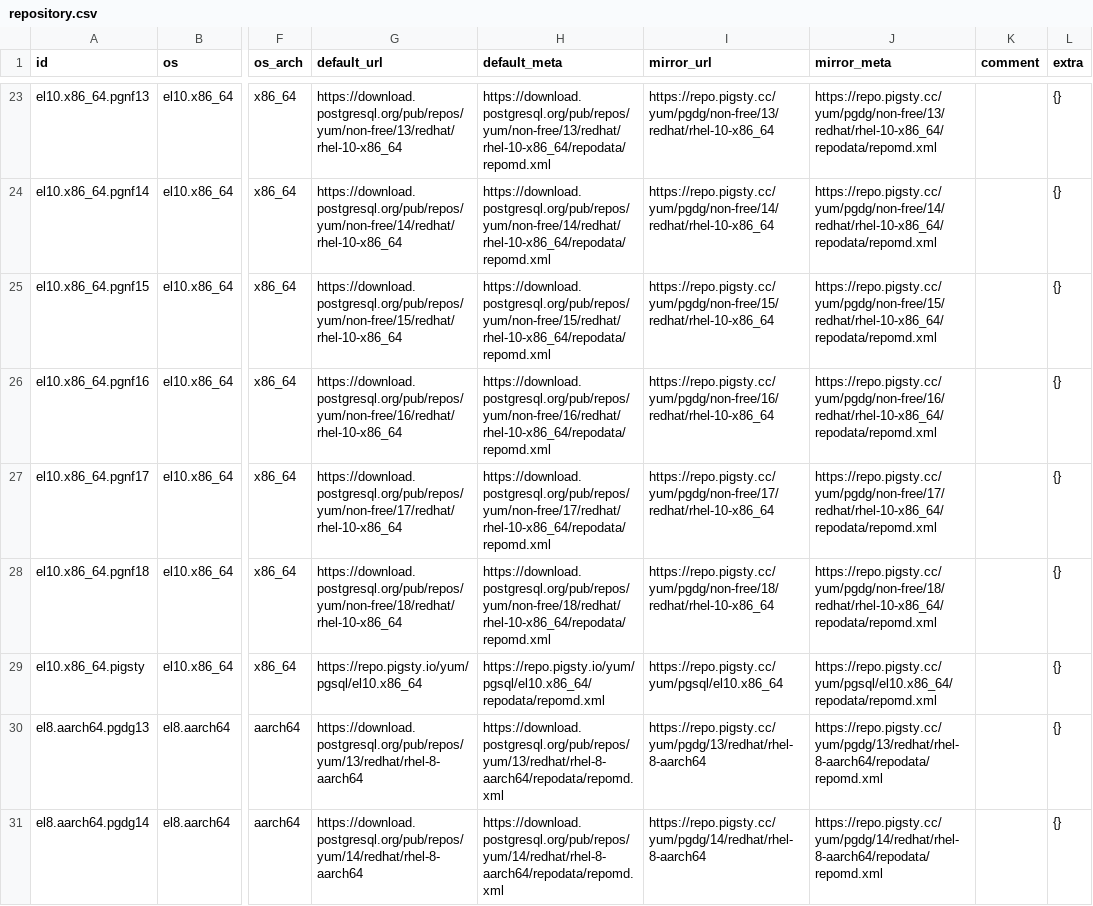
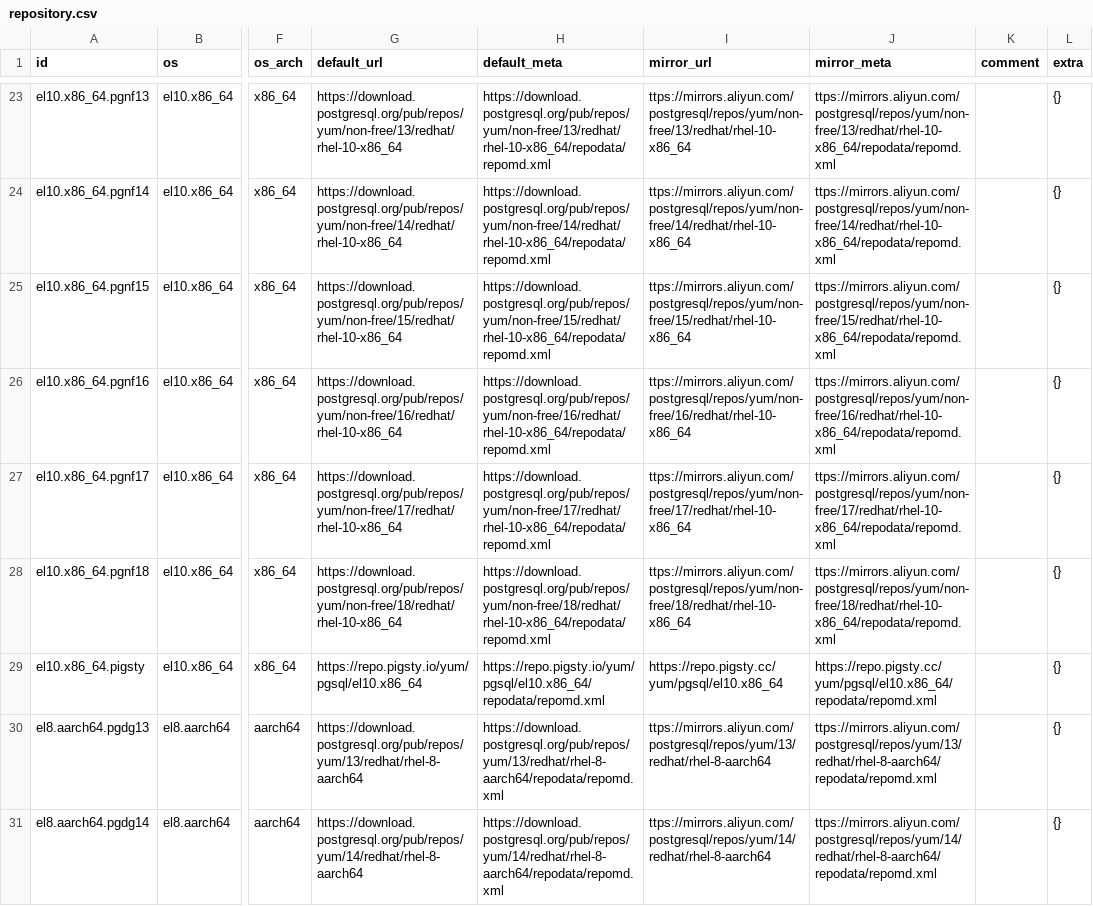
Before and after one commit to pgsty/pgext, a CSV file: db/repository.csv, drawn as a sheet; only a part is shown, gaps mark what is left out; the diff covers the shown part only; the diff names each change by its address in the sheet, - before the commit and + after, or states it on an @@ line.

Commit message:
routine extension and repo update

```diff
--- a/db/repository.csv
+++ b/db/repository.csv
-I23 (mirror_url): https://repo.pigsty.cc/yum/pgdg/non-free/13/redhat/rhel-10-x86_64
+I23 (mirror_url): ttps://mirrors.aliyun.com/postgresql/repos/yum/non-free/13/redhat/rhel-10-x86_64
-J23 (mirror_meta): https://repo.pigsty.cc/yum/pgdg/non-free/13/redhat/rhel-10-x86_64/repodata/repomd.xml
+J23 (mirror_meta): ttps://mirrors.aliyun.com/postgresql/repos/yum/non-free/13/redhat/rhel-10-x86_64/repodata/repomd.xml
-I24 (mirror_url): https://repo.pigsty.cc/yum/pgdg/non-free/14/redhat/rhel-10-x86_64
+I24 (mirror_url): ttps://mirrors.aliyun.com/postgresql/repos/yum/non-free/14/redhat/rhel-10-x86_64
-J24 (mirror_meta): https://repo.pigsty.cc/yum/pgdg/non-free/14/redhat/rhel-10-x86_64/repodata/repomd.xml
+J24 (mirror_meta): ttps://mirrors.aliyun.com/postgresql/repos/yum/non-free/14/redhat/rhel-10-x86_64/repodata/repomd.xml
-I25 (mirror_url): https://repo.pigsty.cc/yum/pgdg/non-free/15/redhat/rhel-10-x86_64
+I25 (mirror_url): ttps://mirrors.aliyun.com/postgresql/repos/yum/non-free/15/redhat/rhel-10-x86_64
-J25 (mirror_meta): https://repo.pigsty.cc/yum/pgdg/non-free/15/redhat/rhel-10-x86_64/repodata/repomd.xml
+J25 (mirror_meta): ttps://mirrors.aliyun.com/postgresql/repos/yum/non-free/15/redhat/rhel-10-x86_64/repodata/repomd.xml
-I26 (mirror_url): https://repo.pigsty.cc/yum/pgdg/non-free/16/redhat/rhel-10-x86_64
+I26 (mirror_url): ttps://mirrors.aliyun.com/postgresql/repos/yum/non-free/16/redhat/rhel-10-x86_64
-J26 (mirror_meta): https://repo.pigsty.cc/yum/pgdg/non-free/16/redhat/rhel-10-x86_64/repodata/repomd.xml
+J26 (mirror_meta): ttps://mirrors.aliyun.com/postgresql/repos/yum/non-free/16/redhat/rhel-10-x86_64/repodata/repomd.xml
-I27 (mirror_url): https://repo.pigsty.cc/yum/pgdg/non-free/17/redhat/rhel-10-x86_64
+I27 (mirror_url): ttps://mirrors.aliyun.com/postgresql/repos/yum/non-free/17/redhat/rhel-10-x86_64
-J27 (mirror_meta): https://repo.pigsty.cc/yum/pgdg/non-free/17/redhat/rhel-10-x86_64/repodata/repomd.xml
+J27 (mirror_meta): ttps://mirrors.aliyun.com/postgresql/repos/yum/non-free/17/redhat/rhel-10-x86_64/repodata/repomd.xml
-I28 (mirror_url): https://repo.pigsty.cc/yum/pgdg/non-free/18/redhat/rhel-10-x86_64
+I28 (mirror_url): ttps://mirrors.aliyun.com/postgresql/repos/yum/non-free/18/redhat/rhel-10-x86_64
-J28 (mirror_meta): https://repo.pigsty.cc/yum/pgdg/non-free/18/redhat/rhel-10-x86_64/repodata/repomd.xml
+J28 (mirror_meta): ttps://mirrors.aliyun.com/postgresql/repos/yum/non-free/18/redhat/rhel-10-x86_64/repodata/repomd.xml
-I30 (mirror_url): https://repo.pigsty.cc/yum/pgdg/13/redhat/rhel-8-aarch64
+I30 (mirror_url): ttps://mirrors.aliyun.com/postgresql/repos/yum/13/redhat/rhel-8-aarch64
-J30 (mirror_meta): https://repo.pigsty.cc/yum/pgdg/13/redhat/rhel-8-aarch64/repodata/repomd.xml
+J30 (mirror_meta): ttps://mirrors.aliyun.com/postgresql/repos/yum/13/redhat/rhel-8-aarch64/repodata/repomd.xml
-I31 (mirror_url): https://repo.pigsty.cc/yum/pgdg/14/redhat/rhel-8-aarch64
+I31 (mirror_url): ttps://mirrors.aliyun.com/postgresql/repos/yum/14/redhat/rhel-8-aarch64
-J31 (mirror_meta): https://repo.pigsty.cc/yum/pgdg/14/redhat/rhel-8-aarch64/repodata/repomd.xml
+J31 (mirror_meta): ttps://mirrors.aliyun.com/postgresql/repos/yum/14/redhat/rhel-8-aarch64/repodata/repomd.xml
```
Also changed, not shown: 108 edited cells elsewhere in this file, 1 other file.
